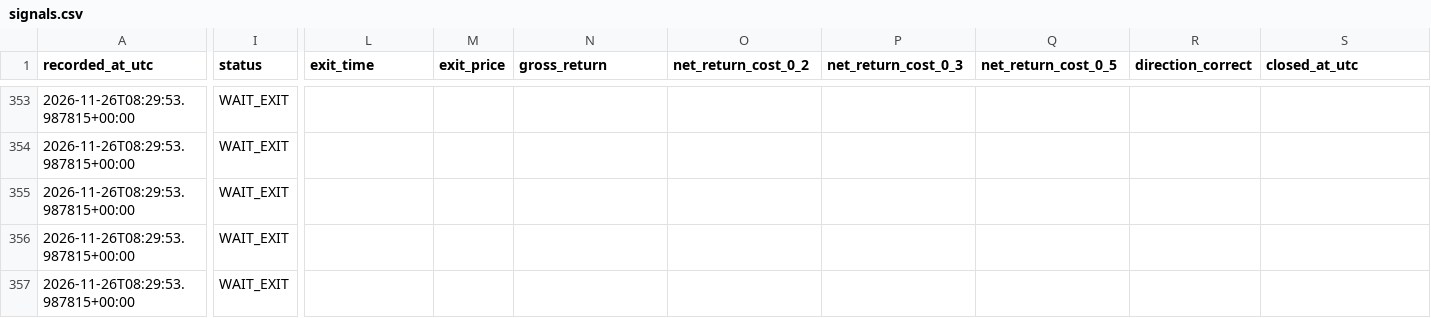
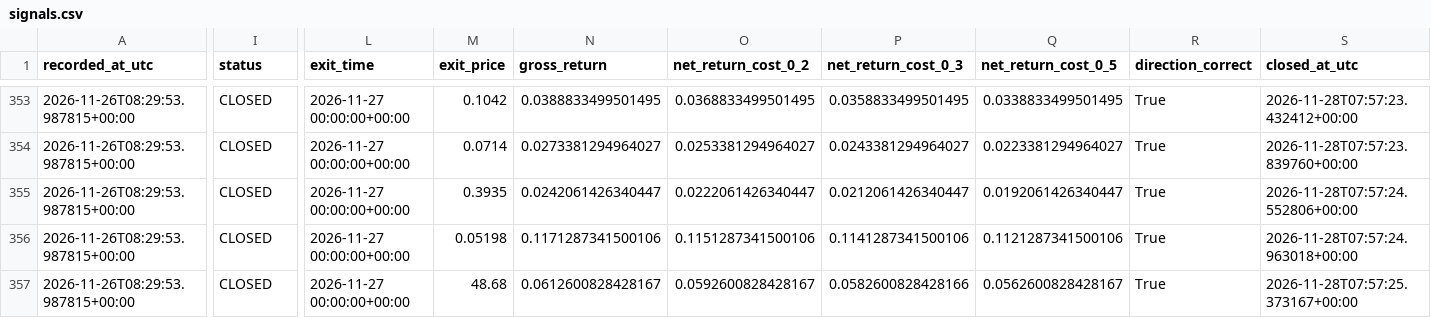
Before and after one commit to ISTATAM/CryptoAI-Online, a CSV file: paper_trading/signals.csv, drawn as a sheet; only a part is shown, gaps mark what is left out; the diff covers the shown part only; the diff names each change by its address in the sheet, - before the commit and + after, or states it on an @@ line.

```diff
--- a/paper_trading/signals.csv
+++ b/paper_trading/signals.csv
-I353:I357 (status): WAIT_EXIT
+I353:I357 (status): CLOSED
-L353:L357 (exit_time): (empty)
+L353:L357 (exit_time): 2026-11-27 00:00:00+00:00
-M353 (exit_price): (empty)
+M353 (exit_price): 0.1042
-N353 (gross_return): (empty)
+N353 (gross_return): 0.0388833499501495
-O353 (net_return_cost_0_2): (empty)
+O353 (net_return_cost_0_2): 0.0368833499501495
-P353 (net_return_cost_0_3): (empty)
+P353 (net_return_cost_0_3): 0.0358833499501495
-Q353 (net_return_cost_0_5): (empty)
+Q353 (net_return_cost_0_5): 0.0338833499501495
-R353:R357 (direction_correct): (empty)
+R353:R357 (direction_correct): True
-S353 (closed_at_utc): (empty)
+S353 (closed_at_utc): 2026-11-28T07:57:23.432412+00:00
-M354 (exit_price): (empty)
+M354 (exit_price): 0.0714
-N354 (gross_return): (empty)
+N354 (gross_return): 0.0273381294964027
-O354 (net_return_cost_0_2): (empty)
+O354 (net_return_cost_0_2): 0.0253381294964027
-P354 (net_return_cost_0_3): (empty)
+P354 (net_return_cost_0_3): 0.0243381294964027
-Q354 (net_return_cost_0_5): (empty)
+Q354 (net_return_cost_0_5): 0.0223381294964027
-S354 (closed_at_utc): (empty)
+S354 (closed_at_utc): 2026-11-28T07:57:23.839760+00:00
-M355 (exit_price): (empty)
+M355 (exit_price): 0.3935
-N355 (gross_return): (empty)
+N355 (gross_return): 0.0242061426340447
-O355 (net_return_cost_0_2): (empty)
+O355 (net_return_cost_0_2): 0.0222061426340447
-P355 (net_return_cost_0_3): (empty)
+P355 (net_return_cost_0_3): 0.0212061426340447
-Q355 (net_return_cost_0_5): (empty)
+Q355 (net_return_cost_0_5): 0.0192061426340447
-S355 (closed_at_utc): (empty)
+S355 (closed_at_utc): 2026-11-28T07:57:24.552806+00:00
-M356 (exit_price): (empty)
+M356 (exit_price): 0.05198
-N356 (gross_return): (empty)
+N356 (gross_return): 0.1171287341500106
-O356 (net_return_cost_0_2): (empty)
+O356 (net_return_cost_0_2): 0.1151287341500106
-P356 (net_return_cost_0_3): (empty)
+P356 (net_return_cost_0_3): 0.1141287341500106
-Q356 (net_return_cost_0_5): (empty)
+Q356 (net_return_cost_0_5): 0.1121287341500106
-S356 (closed_at_utc): (empty)
+S356 (closed_at_utc): 2026-11-28T07:57:24.963018+00:00
-M357 (exit_price): (empty)
+M357 (exit_price): 48.68
-N357 (gross_return): (empty)
+N357 (gross_return): 0.0612600828428167
-O357 (net_return_cost_0_2): (empty)
+O357 (net_return_cost_0_2): 0.0592600828428167
-P357 (net_return_cost_0_3): (empty)
+P357 (net_return_cost_0_3): 0.0582600828428166
-Q357 (net_return_cost_0_5): (empty)
+Q357 (net_return_cost_0_5): 0.0562600828428167
-S357 (closed_at_utc): (empty)
+S357 (closed_at_utc): 2026-11-28T07:57:25.373167+00:00
```
Also changed, not shown: 2 added rows and 51 edited cells elsewhere in this file, paper_trading/latest_scan.csv, paper_trading/performance_trades.csv, 3 other files.
